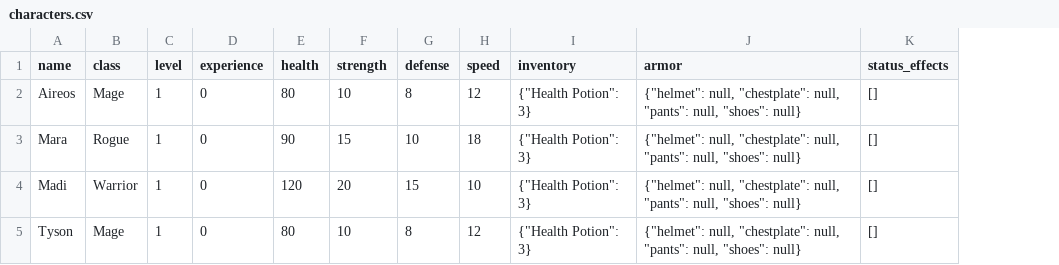
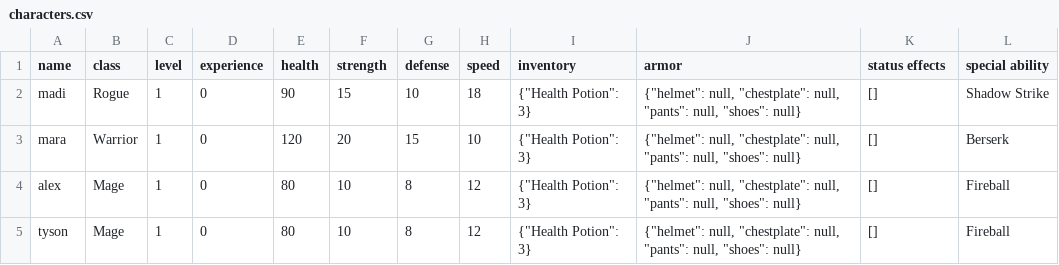
Before and after one commit to Aireos/AA-CP2-projects, a CSV file: Personal Projects/Battle Simulator/characters.csv, drawn as a sheet; removed rows and columns are numbered as before the commit, all else as after; the diff names each change by its address in the sheet, - before the commit and + after, or states it on an @@ line.

```diff
--- a/Personal Projects/Battle Simulator/characters.csv
+++ b/Personal Projects/Battle Simulator/characters.csv
+column L (special ability), rows 2-3: Shadow Strike | Berserk; row 5: Fireball
-K1: status_effects
+K1: status effects
-row 2: Aireos | Mage | 1 | 0 | 80 | 10 | 8 | 12 | {"Health Potion": 3} | {"helmet": null, "chestplate": null, "pants": null, "shoes": null} | []
-A2 (name): Mara
+A2 (name): madi
-A3 (name): Madi
+A3 (name): mara
+row 4: alex | Mage | 1 | 0 | 80 | 10 | 8 | 12 | {"Health Potion": 3} | {"helmet": null, "chestplate": null, "pants": null, "shoes": null} | [] | Fireball
-A5 (name): Tyson
+A5 (name): tyson
```
Also changed, not shown: 3 other files.
